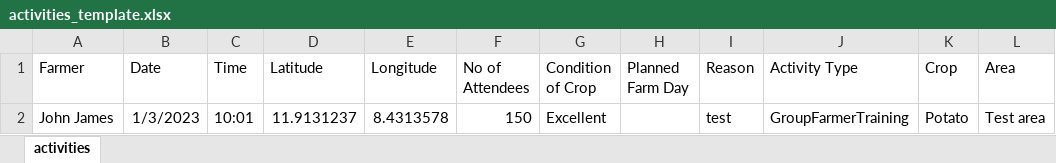
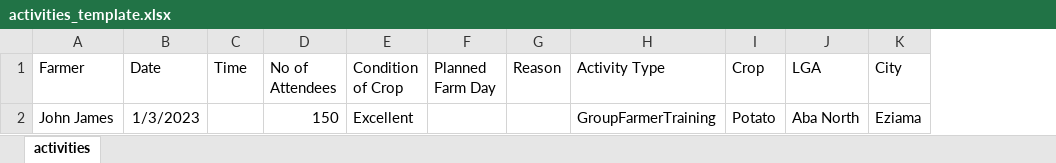
Before and after one commit to arunkanil/indorama_adminpanel, an Excel workbook: src/assets/activities_template.xlsx, sheet activities, drawn as a sheet; values as stored, in another font and other column widths than the file's, no borders; removed rows and columns are numbered as before the commit, all else as after; the diff names each change by its address in the sheet, - before the commit and + after, or states it on an @@ line.

Commit message:
activities changes and template changes

```diff
--- a/src/assets/activities_template.xlsx (sheet activities)
+++ b/src/assets/activities_template.xlsx (sheet activities)
-column D (Latitude), row 2: 11.9131237
-column E (Longitude), row 2: 8.4313578
-column L (Area), row 2: Test area
+column J (LGA), row 2: Aba North
+column K (City), row 2: Eziama
-C2 (Time): 10:01
+C2 (Time): (empty)
-G2 (Reason): test
+G2 (Reason): (empty)
```
Also changed, not shown: 3 other files.
